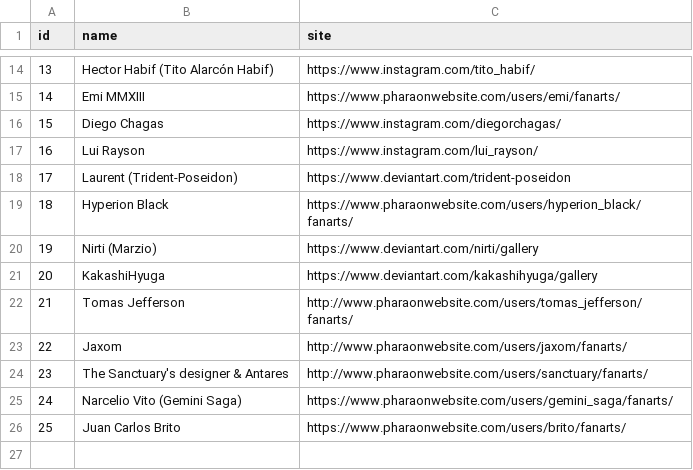
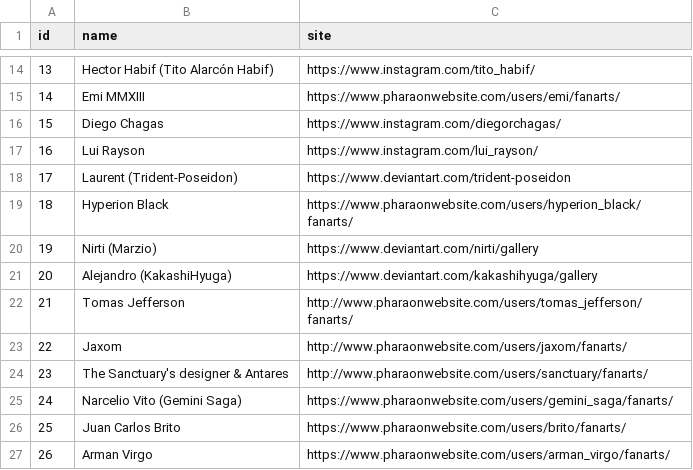
Before and after one commit to diegochagas/saint-seiya-api, a CSV file: backend/src/data/csv/artists.csv, drawn as a sheet; only a part is shown, gaps mark what is left out.

```diff
--- a/backend/src/data/csv/artists.csv
+++ b/backend/src/data/csv/artists.csv
@@ -20,3 +20,3 @@
 19,Nirti (Marzio),https://www.deviantart.com/nirti/gallery
-20,KakashiHyuga,https://www.deviantart.com/kakashihyuga/gallery
+20,Alejandro (KakashiHyuga),https://www.deviantart.com/kakashihyuga/gallery
 21,Tomas Jefferson,http://www.pharaonwebsite.com/users/tomas_jefferson/fanarts/
@@ -26 +26,2 @@
 25,Juan Carlos Brito,https://www.pharaonwebsite.com/users/brito/fanarts/
+26,Arman Virgo,https://www.pharaonwebsite.com/users/arman_virgo/fanarts/
```
Also changed, not shown: backend/src/data/csv/cloths.csv, backend/src/data/csv/debuts.csv, 47 other files.
